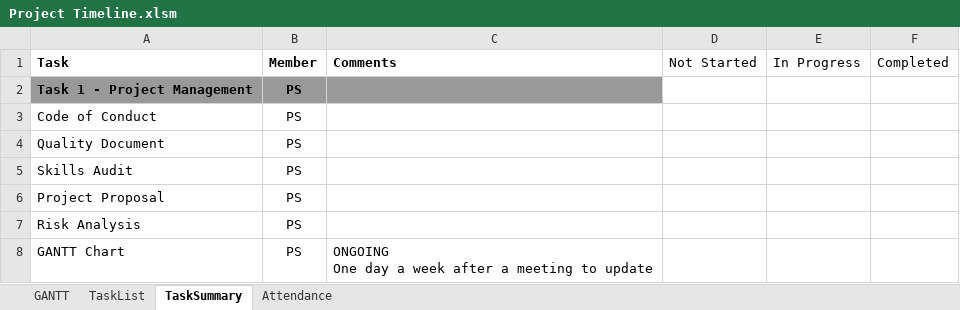
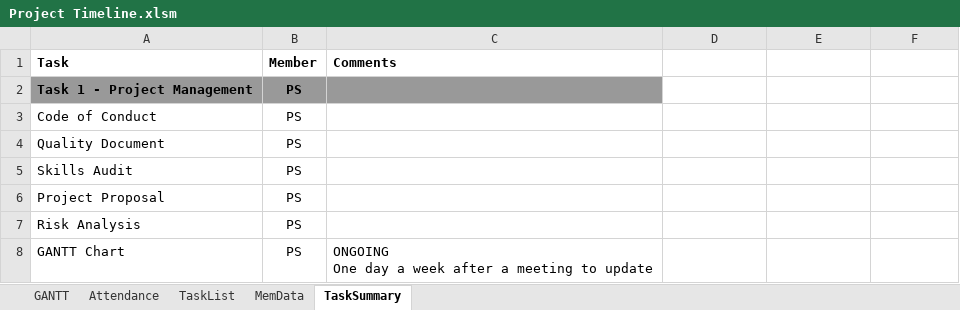
Before and after one commit to sam-connolly/crispyDuckProject, an Excel workbook: Admin/Project Timeline.xlsm, sheet TaskSummary, drawn as a sheet; only a part is shown; values as stored, in another font and other column widths than the file's, no borders; the diff names each change by its address in the sheet, - before the commit and + after, or states it on an @@ line.

```diff
--- a/Admin/Project Timeline.xlsm (sheet TaskSummary)
+++ b/Admin/Project Timeline.xlsm (sheet TaskSummary)
+sheet tab: MemData
@@ sheet tab order changed: GANTT | Attendance | TaskList | MemData | TaskSummary @@
-D1: Not Started
+D1: (empty)
-E1: In Progress
+E1: (empty)
-F1: Completed
+F1: (empty)
```
Also changed, not shown: sheet TaskList, sheet GANTT, sheet Attendance, formulas that keep their value, hidden cells, charts or pictures, 19 other files.
